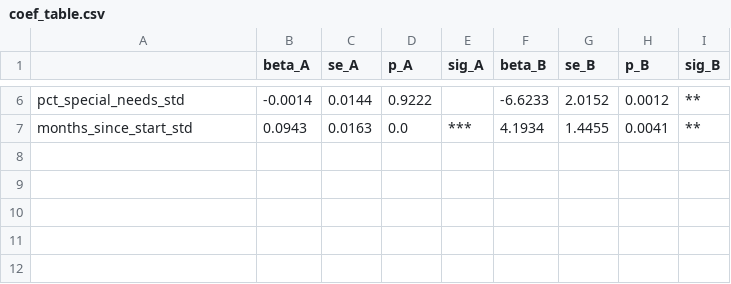
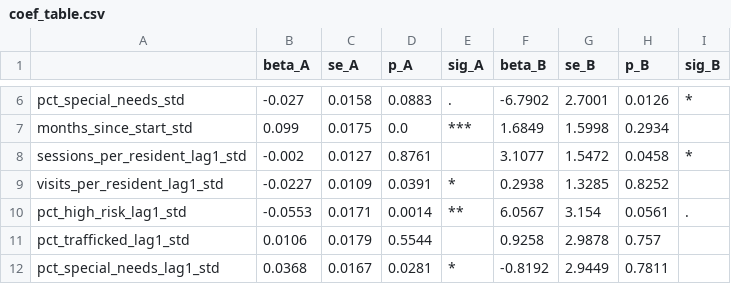
Before and after one commit to lincolnadams5/intex-w26, a CSV file: pipeline/safehouse_outcome_drivers/artifacts/runs/coef_table.csv, drawn as a sheet; only a part is shown, gaps mark what is left out; the diff covers the shown part only; the diff names each change by its address in the sheet, - before the commit and + after, or states it on an @@ line.

Commit message:
master pipeline done

```diff
--- a/pipeline/safehouse_outcome_drivers/artifacts/runs/coef_table.csv
+++ b/pipeline/safehouse_outcome_drivers/artifacts/runs/coef_table.csv
-B6 (beta_A): -0.0014
+B6 (beta_A): -0.027
-C6 (se_A): 0.0144
+C6 (se_A): 0.0158
-D6 (p_A): 0.9222
+D6 (p_A): 0.0883
-E6 (sig_A): (empty)
+E6 (sig_A): .
-F6 (beta_B): -6.6233
+F6 (beta_B): -6.7902
-G6 (se_B): 2.0152
+G6 (se_B): 2.7001
-H6 (p_B): 0.0012
+H6 (p_B): 0.0126
-I6 (sig_B): **
+I6 (sig_B): *
-B7 (beta_A): 0.0943
+B7 (beta_A): 0.099
-C7 (se_A): 0.0163
+C7 (se_A): 0.0175
-F7 (beta_B): 4.1934
+F7 (beta_B): 1.6849
-G7 (se_B): 1.4455
+G7 (se_B): 1.5998
-H7 (p_B): 0.0041
+H7 (p_B): 0.2934
-I7 (sig_B): **
+I7 (sig_B): (empty)
+row 8: sessions_per_resident_lag1_std | -0.002 | 0.0127 | 0.8761 |  | 3.1077 | 1.5472 | 0.0458 | *
+row 9: visits_per_resident_lag1_std | -0.0227 | 0.0109 | 0.0391 | * | 0.2938 | 1.3285 | 0.8252
+row 10: pct_high_risk_lag1_std | -0.0553 | 0.0171 | 0.0014 | ** | 6.0567 | 3.154 | 0.0561 | .
+row 11: pct_trafficked_lag1_std | 0.0106 | 0.0179 | 0.5544 |  | 0.9258 | 2.9878 | 0.757
+row 12: pct_special_needs_lag1_std | 0.0368 | 0.0167 | 0.0281 | * | -0.8192 | 2.9449 | 0.7811
```
Also changed, not shown: 29 edited cells elsewhere in this file, pipeline/safehouse_outcome_drivers/reports/tables/flagged_safehouses.csv, 1 other file.
